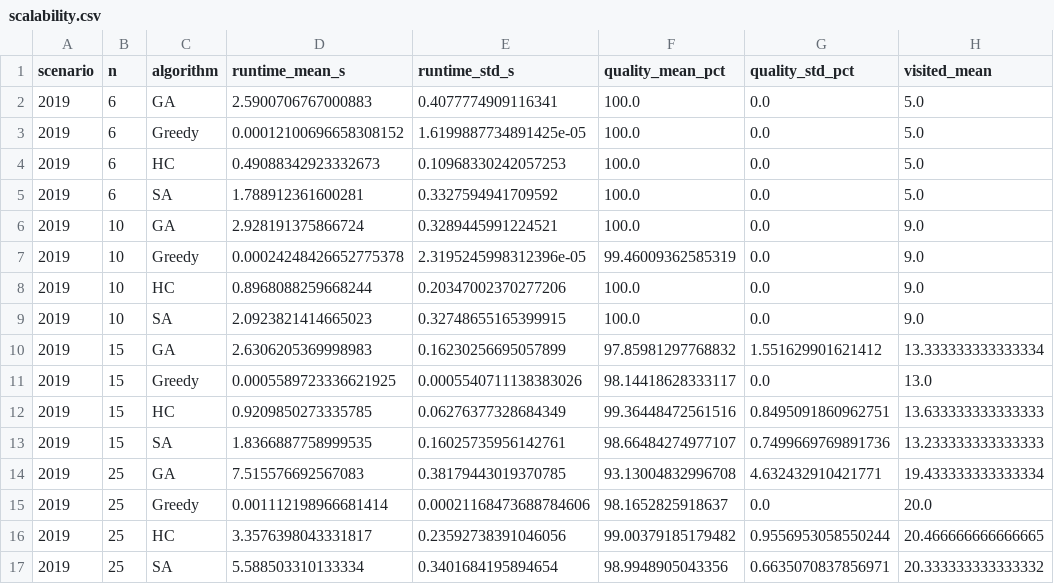
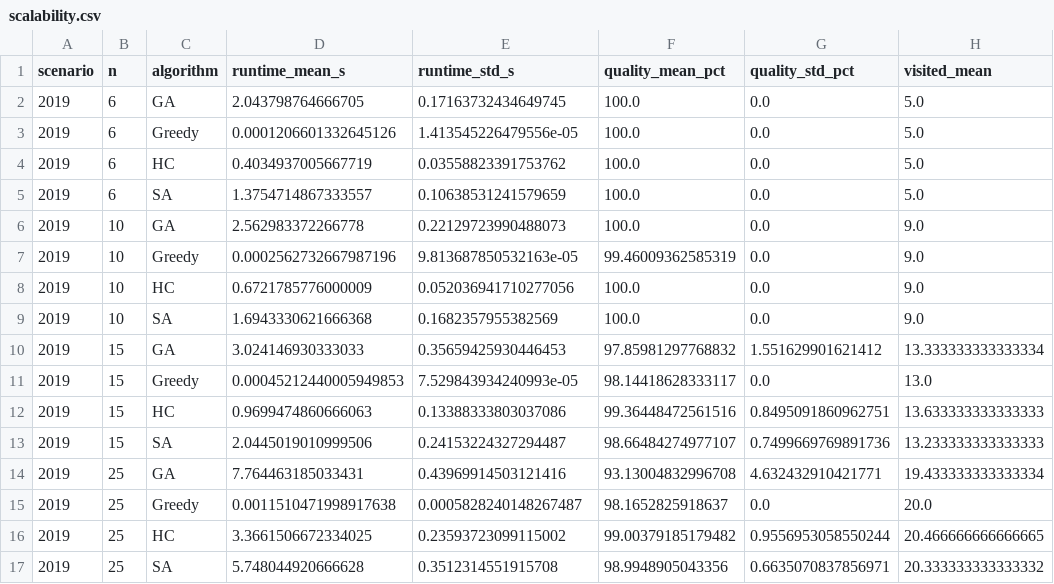
Before and after one commit to jojoevan/kka-project-group-8, a CSV file: results/tables/scalability.csv, drawn as a sheet; only a part is shown; the diff covers the shown part only.

```diff
--- a/results/tables/scalability.csv
+++ b/results/tables/scalability.csv
@@ -1,17 +1,17 @@
 scenario,n,algorithm,runtime_mean_s,runtime_std_s,quality_mean_pct,quality_std_pct,visited_mean
-2019,6,GA,2.5900706767000883,0.4077774909116341,100.0,0.0,5.0
-2019,6,Greedy,0.00012100696658308152,1.6199887734891425e-05,100.0,0.0,5.0
-2019,6,HC,0.49088342923332673,0.10968330242057253,100.0,0.0,5.0
-2019,6,SA,1.788912361600281,0.3327594941709592,100.0,0.0,5.0
-2019,10,GA,2.928191375866724,0.3289445991224521,100.0,0.0,9.0
-2019,10,Greedy,0.00024248426652775378,2.3195245998312396e-05,99.46009362585319,0.0,9.0
-2019,10,HC,0.8968088259668244,0.20347002370277206,100.0,0.0,9.0
-2019,10,SA,2.0923821414665023,0.32748655165399915,100.0,0.0,9.0
-2019,15,GA,2.6306205369998983,0.16230256695057899,97.85981297768832,1.551629901621412,13.333333333333334
-2019,15,Greedy,0.0005589723336621925,0.0005540711138383026,98.14418628333117,0.0,13.0
-2019,15,HC,0.9209850273335785,0.06276377328684349,99.36448472561516,0.8495091860962751,13.633333333333333
-2019,15,SA,1.8366887758999535,0.16025735956142761,98.66484274977107,0.7499669769891736,13.233333333333333
-2019,25,GA,7.515576692567083,0.38179443019370785,93.13004832996708,4.632432910421771,19.433333333333334
-2019,25,Greedy,0.001112198966681414,0.00021168473688784606,98.1652825918637,0.0,20.0
-2019,25,HC,3.3576398043331817,0.23592738391046056,99.00379185179482,0.9556953058550244,20.466666666666665
-2019,25,SA,5.588503310133334,0.3401684195894654,98.9948905043356,0.6635070837856971,20.333333333333332
+2019,6,GA,2.043798764666705,0.17163732434649745,100.0,0.0,5.0
+2019,6,Greedy,0.0001206601332645126,1.413545226479556e-05,100.0,0.0,5.0
+2019,6,HC,0.4034937005667719,0.03558823391753762,100.0,0.0,5.0
+2019,6,SA,1.3754714867333557,0.10638531241579659,100.0,0.0,5.0
+2019,10,GA,2.562983372266778,0.22129723990488073,100.0,0.0,9.0
+2019,10,Greedy,0.0002562732667987196,9.813687850532163e-05,99.46009362585319,0.0,9.0
+2019,10,HC,0.6721785776000009,0.052036941710277056,100.0,0.0,9.0
+2019,10,SA,1.6943330621666368,0.1682357955382569,100.0,0.0,9.0
+2019,15,GA,3.024146930333033,0.35659425930446453,97.85981297768832,1.551629901621412,13.333333333333334
+2019,15,Greedy,0.00045212440005949853,7.529843934240993e-05,98.14418628333117,0.0,13.0
+2019,15,HC,0.9699474860666063,0.13388333803037086,99.36448472561516,0.8495091860962751,13.633333333333333
+2019,15,SA,2.0445019010999506,0.24153224327294487,98.66484274977107,0.7499669769891736,13.233333333333333
+2019,25,GA,7.764463185033431,0.43969914503121416,93.13004832996708,4.632432910421771,19.433333333333334
+2019,25,Greedy,0.0011510471998917638,0.0005828240148267487,98.1652825918637,0.0,20.0
+2019,25,HC,3.3661506672334025,0.23593723099115002,99.00379185179482,0.9556953058550244,20.466666666666665
+2019,25,SA,5.748044920666628,0.3512314551915708,98.9948905043356,0.6635070837856971,20.333333333333332
```
Also changed, not shown: 48 edited cells elsewhere in this file, results/raw/firms_runs.csv, results/raw/runs.csv, 56 other files.
